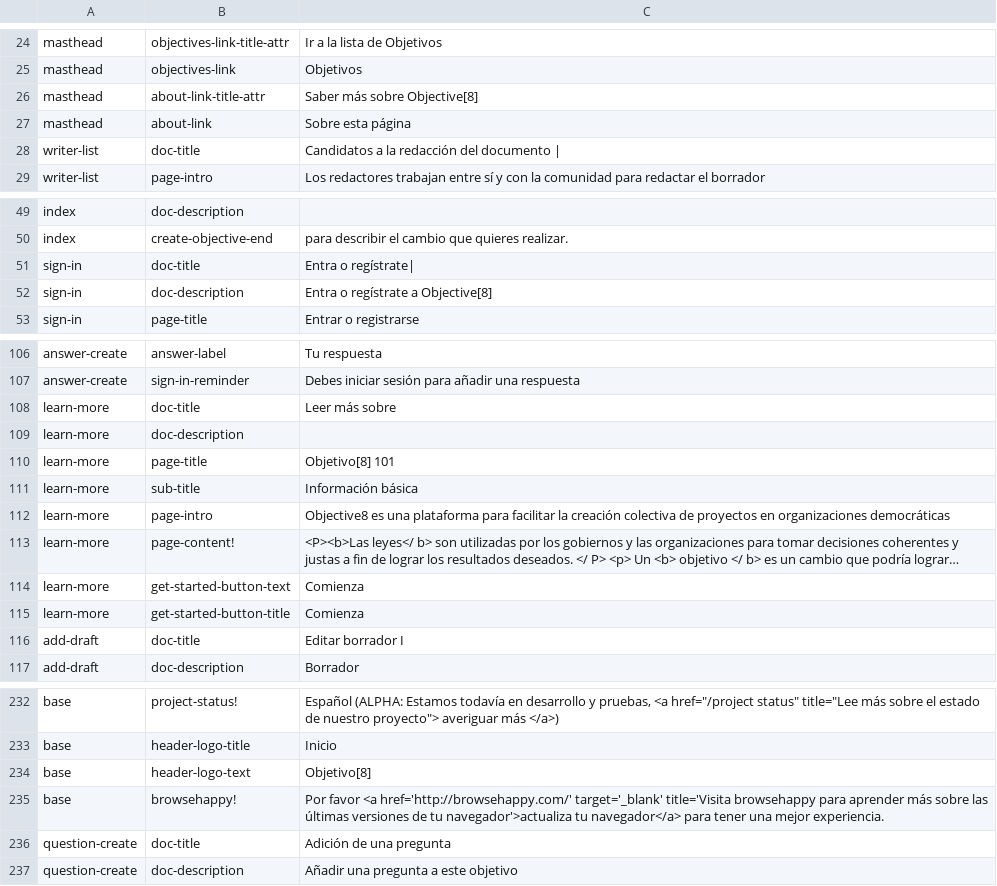
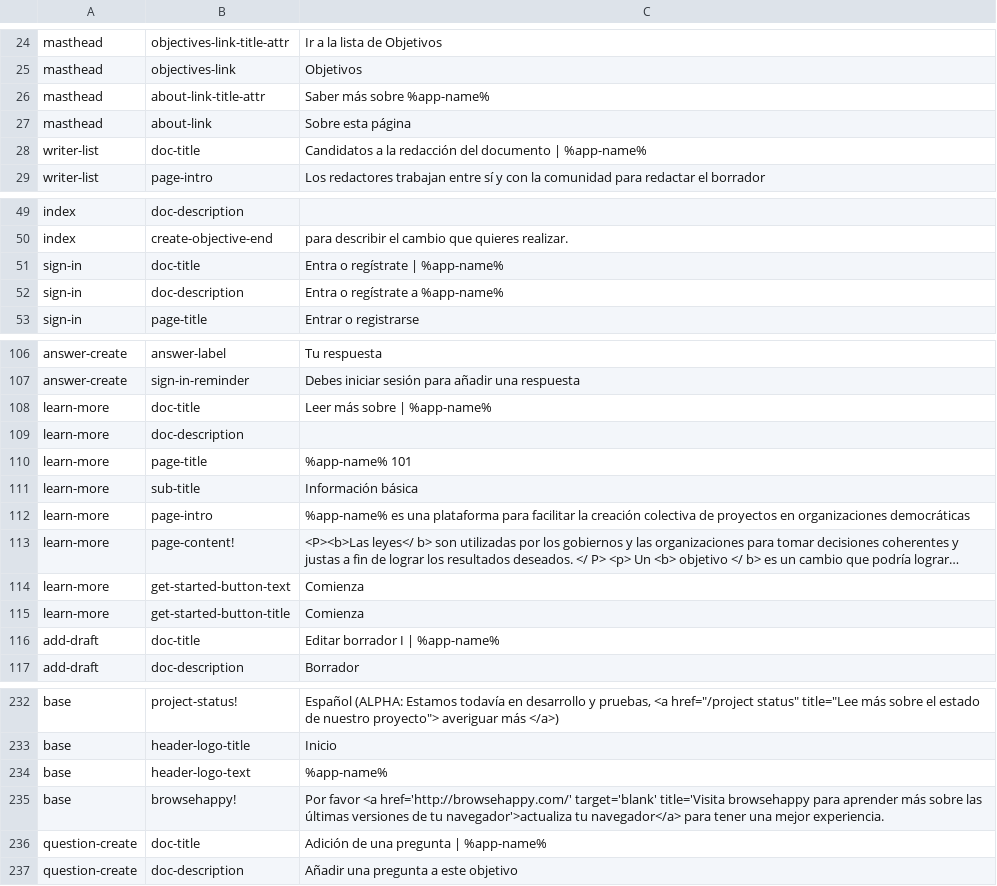
Before and after one commit to ThoughtWorksInc/objective8, a CSV file: resources/translations/es.csv, drawn as a sheet; only a part is shown, gaps mark what is left out; long unchanged cells end in …; the diff covers the shown part only; the diff names each change by its address in the sheet, - before the commit and + after, or states it on an @@ line.

```diff
--- a/resources/translations/es.csv
+++ b/resources/translations/es.csv
-C26: Saber más sobre Objective[8]
+C26: Saber más sobre %app-name%
-C28: …documento |
+C28: …documento | %app-name%
-C51: Entra o regístrate|
+C51: Entra o regístrate | %app-name%
-C52: Entra o regístrate a Objective[8]
+C52: Entra o regístrate a %app-name%
-C108: Leer más sobre
+C108: Leer más sobre | %app-name%
-C110: Objetivo[8] 101
+C110: %app-name% 101
-C112: Objective8 es una…
+C112: %app-name% es una…
-C116: Editar borrador I
+C116: Editar borrador I | %app-name%
-C234: Objetivo[8]
+C234: %app-name%
-C235: …<a href='http://browsehappy.com/' target='_blank' title='Visita browsehappy…
+C235: …<a href='http://browsehappy.com/' target='blank' title='Visita browsehappy…
-C236: Adición de una pregunta
+C236: Adición de una pregunta | %app-name%
```
Also changed, not shown: 13 edited cells elsewhere in this file, resources/translations/en.csv, 9 other files.
